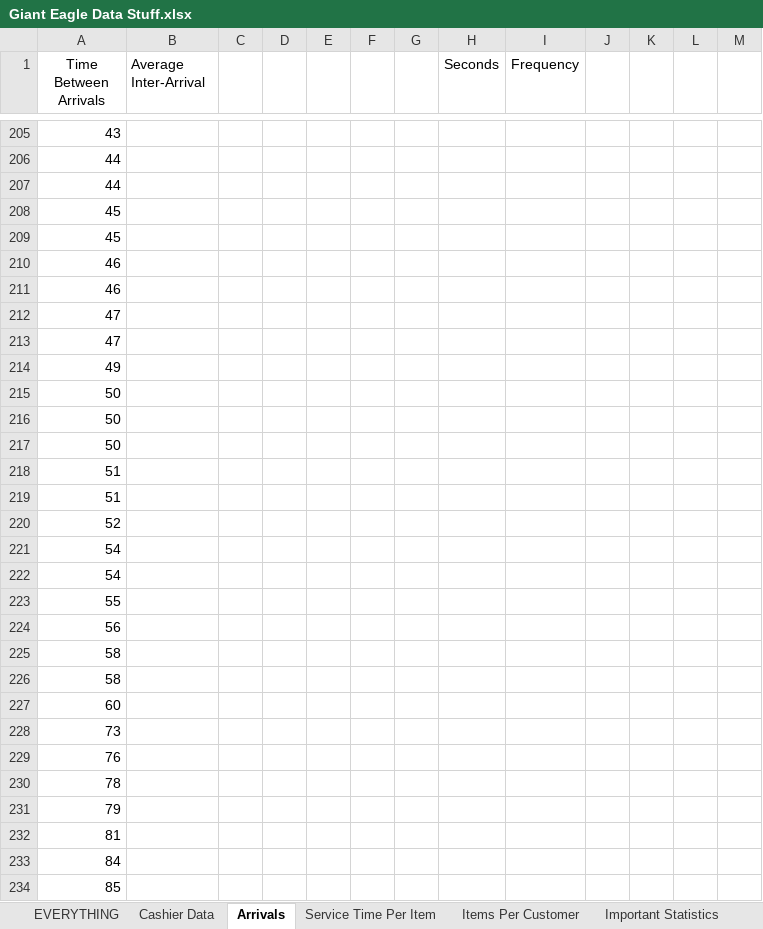
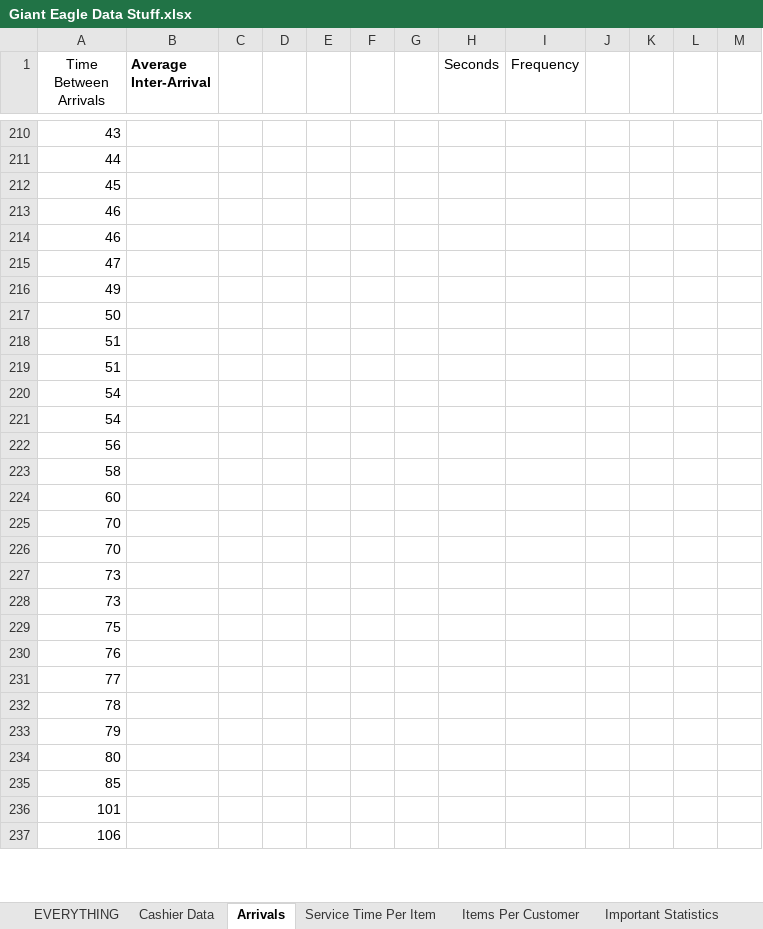
Before and after one commit to adn17/CS1538-Final-Project-Giant-Eagle, an Excel workbook: Giant Eagle Data Stuff.xlsx, sheet Arrivals, drawn as a sheet; only a part is shown, gaps mark what is left out; the shorter side is filled out with more unchanged rows; values as stored, in another font and other column widths than the file's, no borders; charts and pictures not drawn; removed rows and columns are numbered as before the commit, all else as after; the diff covers the shown part only; the diff names each change by its address in the sheet, - before the commit and + after, or states it on an @@ line.

```diff
--- a/Giant Eagle Data Stuff.xlsx (sheet Arrivals)
+++ b/Giant Eagle Data Stuff.xlsx (sheet Arrivals)
-B1 bold: off
+B1 bold: on
-row 207: 44
-row 208: 45
-row 213: 47
-row 215: 50
-row 216: 50
-row 220: 52
-row 223: 55
-row 226: 58
+row 225: 70
+row 226: 70
+row 228: 73
+row 229: 75
+row 231: 77
-A234 (Time Between Arrivals): 81
+A234 (Time Between Arrivals): 80
-row 233: 84
```
Also changed, not shown: other rows of this sheet, sheet EVERYTHING, formulas that keep their value, charts or pictures.
